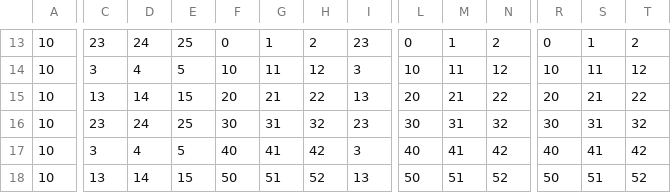
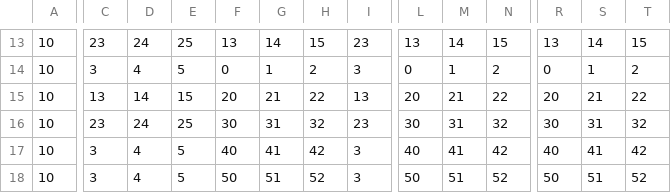
Before and after one commit to jmRicardo/APN, a CSV file: APN/assets/tileset/level3_Tile Layer 1.csv, drawn as a sheet; only a part is shown, gaps mark what is left out; the diff covers the shown part only; the diff names each change by its address in the sheet, - before the commit and + after, or states it on an @@ line.

```diff
--- a/APN/assets/tileset/level3_Tile Layer 1.csv
+++ b/APN/assets/tileset/level3_Tile Layer 1.csv
-F13: 0
+F13: 13
-G13: 1
+G13: 14
-H13: 2
+H13: 15
-L13: 0
+L13: 13
-M13: 1
+M13: 14
-N13: 2
+N13: 15
-R13: 0
+R13: 13
-S13: 1
+S13: 14
-T13: 2
+T13: 15
-F14: 10
+F14: 0
-G14: 11
+G14: 1
-H14: 12
+H14: 2
-L14: 10
+L14: 0
-M14: 11
+M14: 1
-N14: 12
+N14: 2
-R14: 10
+R14: 0
-S14: 11
+S14: 1
-T14: 12
+T14: 2
-C18: 13
+C18: 3
-D18: 14
+D18: 4
-E18: 15
+E18: 5
-I18: 13
+I18: 3
```
Also changed, not shown: 1 added row, 1 removed row and 47 edited cells elsewhere in this file, APN/assets/tileset/level3_Tile Layer 2.csv, 26 other files.
